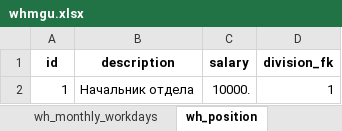
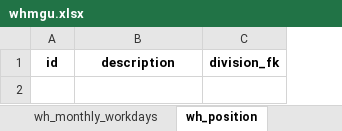
Before and after one commit to VGoudkov/workhours, an Excel workbook: sql/whmgu.xlsx, sheet wh_position, drawn as a sheet; values as stored, in another font and other column widths than the file's, no borders; the diff names each change by its address in the sheet, - before the commit and + after, or states it on an @@ line.

```diff
--- a/sql/whmgu.xlsx (sheet wh_position)
+++ b/sql/whmgu.xlsx (sheet wh_position)
-column C, row 1: salary
-row 2: 1 | Начальник отдела | 10000. | 1
```
Also changed, not shown: sheet wh_division, sheet wh_filling_responsible, other sheet tabs, 7 other files.
